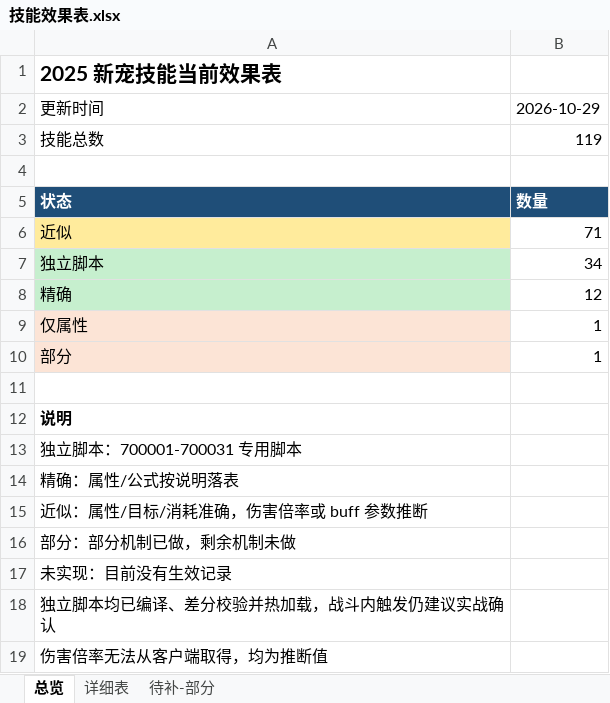
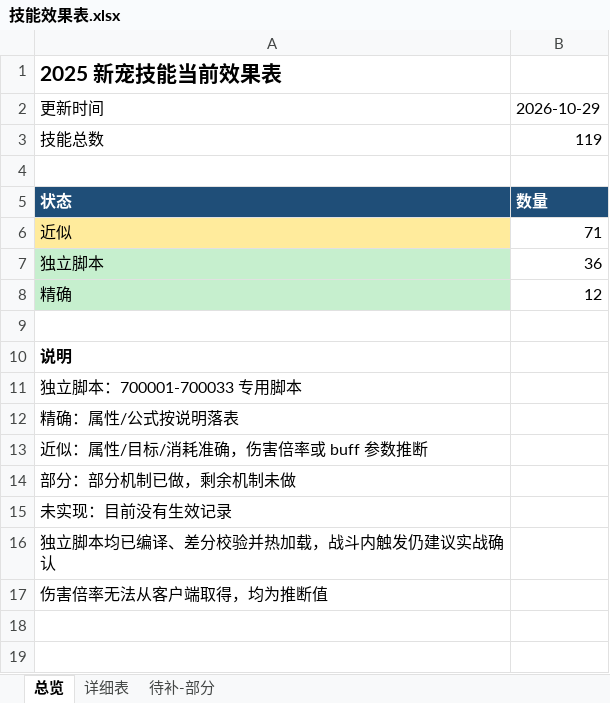
Before and after one commit to guaidancc-web/XCQY, an Excel workbook: docs/技能效果表.xlsx, sheet 总览, drawn as a sheet; values as stored, in another font and other column widths than the file's, no borders; removed rows and columns are numbered as before the commit, all else as after; the diff names each change by its address in the sheet, - before the commit and + after, or states it on an @@ line.

```diff
--- a/docs/技能效果表.xlsx (sheet 总览)
+++ b/docs/技能效果表.xlsx (sheet 总览)
-B7: 34
+B7: 36
-row 9: 仅属性 | 1
-row 10: 部分 | 1
-A11: 独立脚本：700001-700031 专用脚本
+A11: 独立脚本：700001-700033 专用脚本
```
Also changed, not shown: sheet 待补-部分, sheet 详细表.
